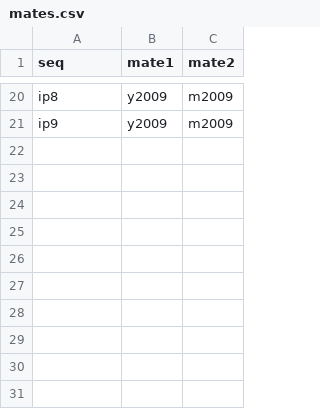
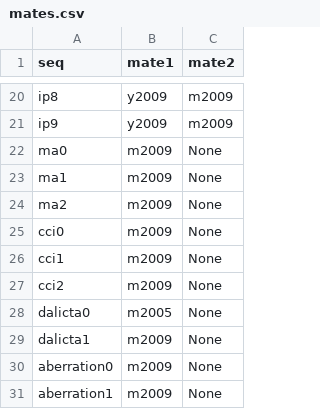
Before and after one commit to chenzhenhu-yeah/nature, a CSV file: web/mates.csv, drawn as a sheet; only a part is shown, gaps mark what is left out.

```diff
--- a/web/mates.csv
+++ b/web/mates.csv
@@ -21 +21,11 @@ ip8,y2009,m2009
 ip9,y2009,m2009
+ma0,m2009,None
+ma1,m2009,None
+ma2,m2009,None
+cci0,m2009,None
+cci1,m2009,None
+cci2,m2009,None
+dalicta0,m2005,None
+dalicta1,m2009,None
+aberration0,m2009,None
+aberration1,m2009,None
```
Also changed, not shown: 19 other files.
